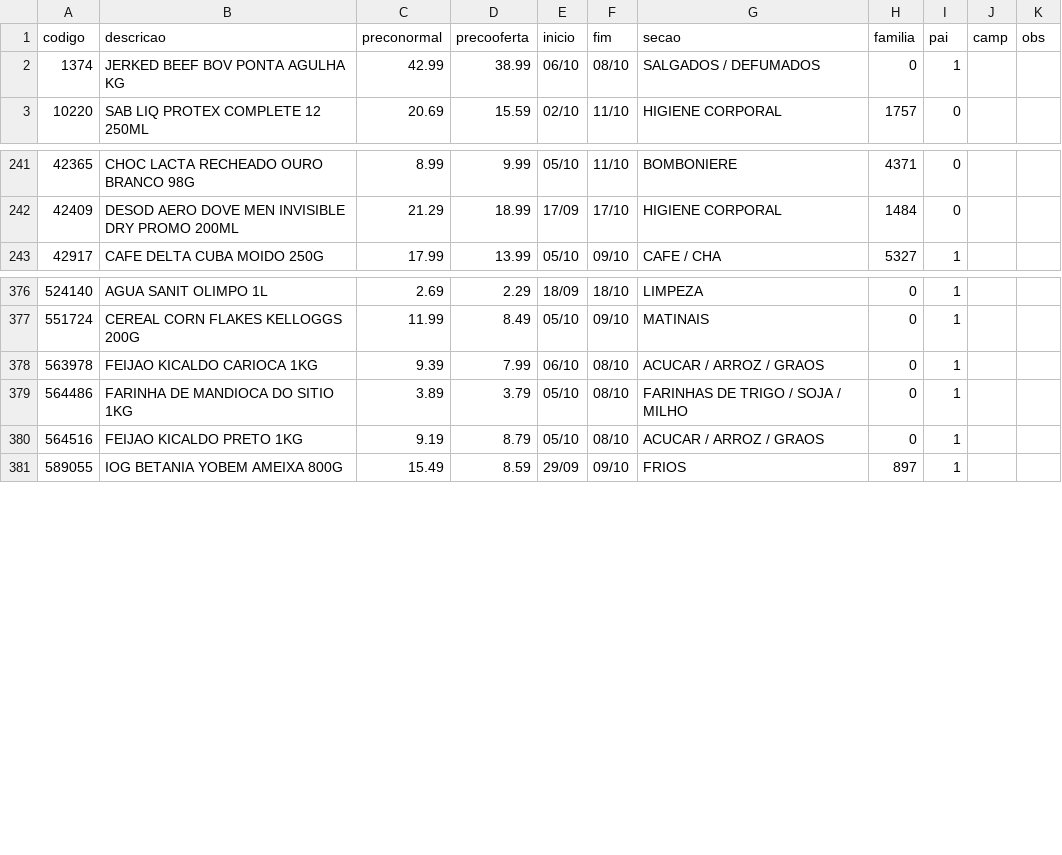
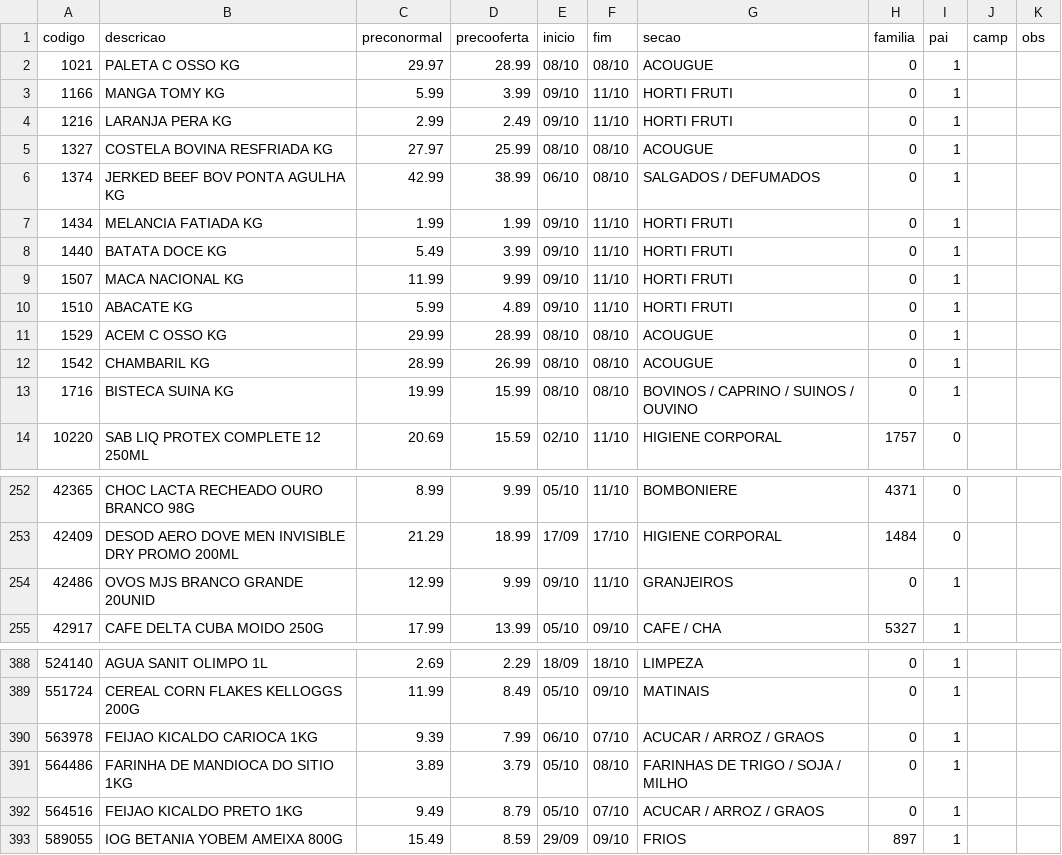
Before and after one commit to luciano504/placas, a CSV file: data/loja2.csv, drawn as a sheet; only a part is shown, gaps mark what is left out.

```diff
--- a/data/loja2.csv
+++ b/data/loja2.csv
@@ -1,3 +1,14 @@
 codigo,descricao,preconormal,precooferta,inicio,fim,secao,familia,pai,camp,obs
+1021,PALETA C OSSO KG,29.97,28.99,08/10,08/10,ACOUGUE,0,1,,
+1166,MANGA TOMY KG,5.99,3.99,09/10,11/10,HORTI FRUTI,0,1,,
+1216,LARANJA PERA KG,2.99,2.49,09/10,11/10,HORTI FRUTI,0,1,,
+1327,COSTELA BOVINA RESFRIADA KG,27.97,25.99,08/10,08/10,ACOUGUE,0,1,,
 1374,JERKED BEEF BOV PONTA AGULHA KG,42.99,38.99,06/10,08/10,SALGADOS / DEFUMADOS,0,1,,
+1434,MELANCIA FATIADA KG,1.99,1.99,09/10,11/10,HORTI FRUTI,0,1,,
+1440,BATATA DOCE KG,5.49,3.99,09/10,11/10,HORTI FRUTI,0,1,,
+1507,MACA NACIONAL KG,11.99,9.99,09/10,11/10,HORTI FRUTI,0,1,,
+1510,ABACATE KG,5.99,4.89,09/10,11/10,HORTI FRUTI,0,1,,
+1529,ACEM C OSSO KG,29.99,28.99,08/10,08/10,ACOUGUE,0,1,,
+1542,CHAMBARIL KG,28.99,26.99,08/10,08/10,ACOUGUE,0,1,,
+1716,BISTECA SUINA KG,19.99,15.99,08/10,08/10,BOVINOS / CAPRINO / SUINOS / OUVINO,0,1,,
 10220,SAB LIQ PROTEX COMPLETE 12 250ML,20.69,15.59,02/10,11/10,HIGIENE CORPORAL,1757,0,,
@@ -242,2 +253,3 @@ codigo,descricao,preconormal,precooferta,inicio,fim,secao,familia,pai,camp,obs
 42409,DESOD AERO DOVE MEN INVISIBLE DRY PROMO 200ML,21.29,18.99,17/09,17/10,HIGIENE CORPORAL,1484,0,,
+42486,OVOS MJS BRANCO GRANDE 20UNID,12.99,9.99,09/10,11/10,GRANJEIROS,0,1,,
 42917,CAFE DELTA CUBA MOIDO 250G,17.99,13.99,05/10,09/10,CAFE / CHA,5327,1,,
@@ -377,5 +389,5 @@ codigo,descricao,preconormal,precooferta,inicio,fim,secao,familia,pai,camp,obs
 551724,CEREAL CORN FLAKES KELLOGGS 200G,11.99,8.49,05/10,09/10,MATINAIS,0,1,,
-563978,FEIJAO KICALDO CARIOCA 1KG,9.39,7.99,06/10,08/10,ACUCAR / ARROZ / GRAOS,0,1,,
+563978,FEIJAO KICALDO CARIOCA 1KG,9.39,7.99,06/10,07/10,ACUCAR / ARROZ / GRAOS,0,1,,
 564486,FARINHA DE MANDIOCA DO SITIO 1KG,3.89,3.79,05/10,08/10,FARINHAS DE TRIGO / SOJA / MILHO,0,1,,
-564516,FEIJAO KICALDO PRETO 1KG,9.19,8.79,05/10,08/10,ACUCAR / ARROZ / GRAOS,0,1,,
+564516,FEIJAO KICALDO PRETO 1KG,9.49,8.79,05/10,07/10,ACUCAR / ARROZ / GRAOS,0,1,,
 589055,IOG BETANIA YOBEM AMEIXA 800G,15.49,8.59,29/09,09/10,FRIOS,897,1,,
```
Also changed, not shown: data/campanhas.csv, data/loja1.csv, 6 other files.
